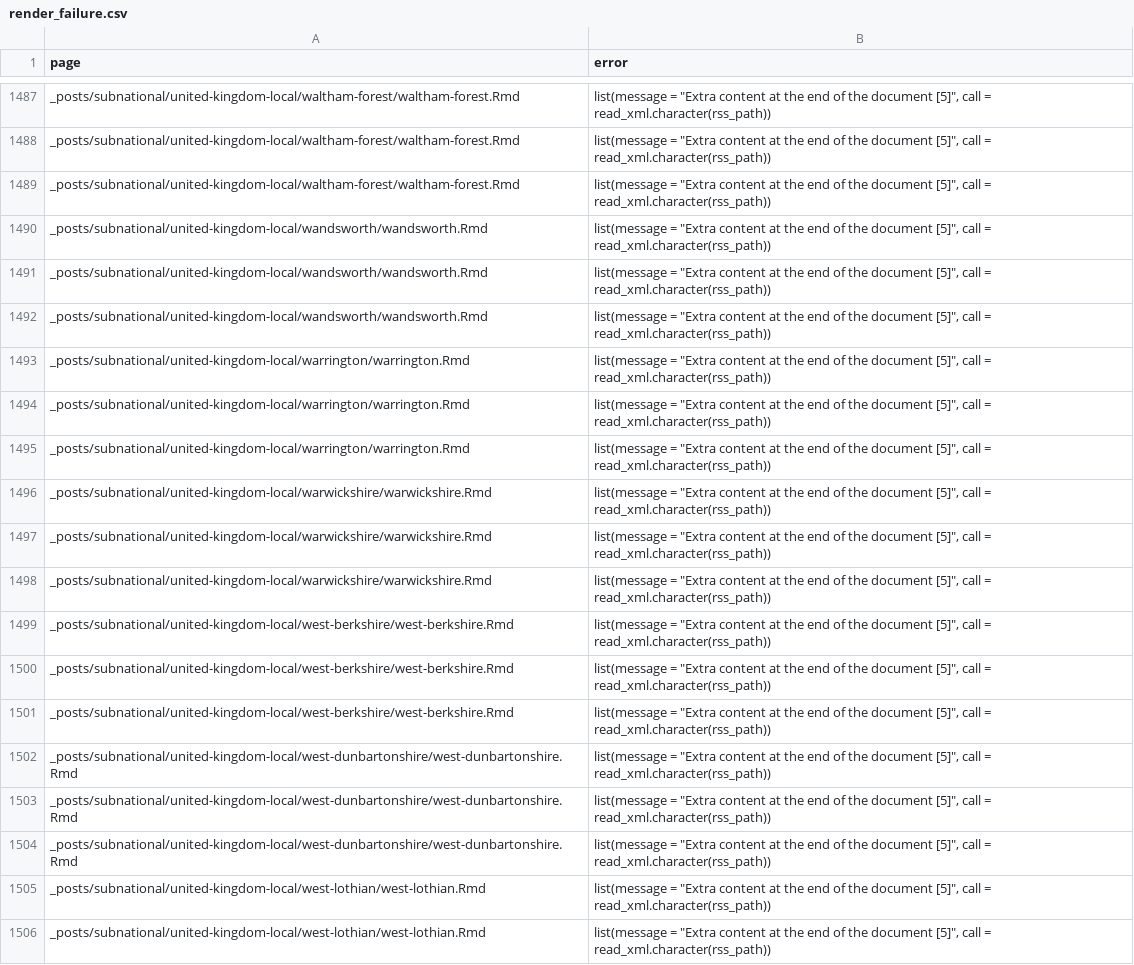
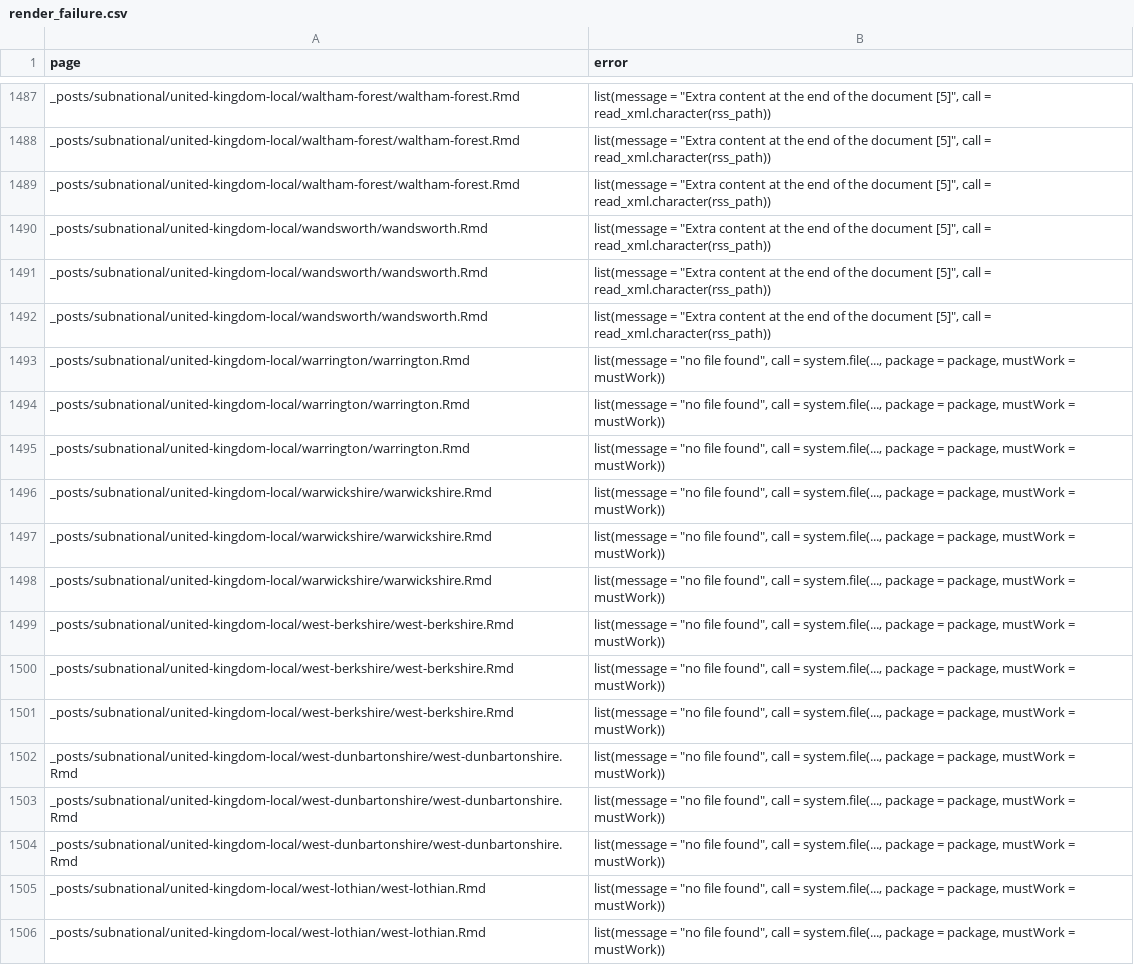
Before and after one commit to epiforecasts/covid, a CSV file: logs/render_failure.csv, drawn as a sheet; only a part is shown, gaps mark what is left out; the diff covers the shown part only.

```diff
--- a/logs/render_failure.csv
+++ b/logs/render_failure.csv
@@ -1506,15 +1506,15 @@ _posts/subnational/united-kingdom-local/wandsworth/wandsworth.Rmd,"list(message
 _posts/subnational/united-kingdom-local/wandsworth/wandsworth.Rmd,"list(message = ""Extra content at the end of the document [5]"", call = read_xml.character(rss_path))"
-_posts/subnational/united-kingdom-local/warrington/warrington.Rmd,"list(message = ""Extra content at the end of the document [5]"", call = read_xml.character(rss_path))"
-_posts/subnational/united-kingdom-local/warrington/warrington.Rmd,"list(message = ""Extra content at the end of the document [5]"", call = read_xml.character(rss_path))"
-_posts/subnational/united-kingdom-local/warrington/warrington.Rmd,"list(message = ""Extra content at the end of the document [5]"", call = read_xml.character(rss_path))"
-_posts/subnational/united-kingdom-local/warwickshire/warwickshire.Rmd,"list(message = ""Extra content at the end of the document [5]"", call = read_xml.character(rss_path))"
-_posts/subnational/united-kingdom-local/warwickshire/warwickshire.Rmd,"list(message = ""Extra content at the end of the document [5]"", call = read_xml.character(rss_path))"
-_posts/subnational/united-kingdom-local/warwickshire/warwickshire.Rmd,"list(message = ""Extra content at the end of the document [5]"", call = read_xml.character(rss_path))"
-_posts/subnational/united-kingdom-local/west-berkshire/west-berkshire.Rmd,"list(message = ""Extra content at the end of the document [5]"", call = read_xml.character(rss_path))"
-_posts/subnational/united-kingdom-local/west-berkshire/west-berkshire.Rmd,"list(message = ""Extra content at the end of the document [5]"", call = read_xml.character(rss_path))"
-_posts/subnational/united-kingdom-local/west-berkshire/west-berkshire.Rmd,"list(message = ""Extra content at the end of the document [5]"", call = read_xml.character(rss_path))"
-_posts/subnational/united-kingdom-local/west-dunbartonshire/west-dunbartonshire.Rmd,"list(message = ""Extra content at the end of the document [5]"", call = read_xml.character(rss_path))"
-_posts/subnational/united-kingdom-local/west-dunbartonshire/west-dunbartonshire.Rmd,"list(message = ""Extra content at the end of the document [5]"", call = read_xml.character(rss_path))"
-_posts/subnational/united-kingdom-local/west-dunbartonshire/west-dunbartonshire.Rmd,"list(message = ""Extra content at the end of the document [5]"", call = read_xml.character(rss_path))"
-_posts/subnational/united-kingdom-local/west-lothian/west-lothian.Rmd,"list(message = ""Extra content at the end of the document [5]"", call = read_xml.character(rss_path))"
-_posts/subnational/united-kingdom-local/west-lothian/west-lothian.Rmd,"list(message = ""Extra content at the end of the document [5]"", call = read_xml.character(rss_path))"
+_posts/subnational/united-kingdom-local/warrington/warrington.Rmd,"list(message = ""no file found"", call = system.file(..., package = package, mustWork = mustWork))"
+_posts/subnational/united-kingdom-local/warrington/warrington.Rmd,"list(message = ""no file found"", call = system.file(..., package = package, mustWork = mustWork))"
+_posts/subnational/united-kingdom-local/warrington/warrington.Rmd,"list(message = ""no file found"", call = system.file(..., package = package, mustWork = mustWork))"
+_posts/subnational/united-kingdom-local/warwickshire/warwickshire.Rmd,"list(message = ""no file found"", call = system.file(..., package = package, mustWork = mustWork))"
+_posts/subnational/united-kingdom-local/warwickshire/warwickshire.Rmd,"list(message = ""no file found"", call = system.file(..., package = package, mustWork = mustWork))"
+_posts/subnational/united-kingdom-local/warwickshire/warwickshire.Rmd,"list(message = ""no file found"", call = system.file(..., package = package, mustWork = mustWork))"
+_posts/subnational/united-kingdom-local/west-berkshire/west-berkshire.Rmd,"list(message = ""no file found"", call = system.file(..., package = package, mustWork = mustWork))"
+_posts/subnational/united-kingdom-local/west-berkshire/west-berkshire.Rmd,"list(message = ""no file found"", call = system.file(..., package = package, mustWork = mustWork))"
+_posts/subnational/united-kingdom-local/west-berkshire/west-berkshire.Rmd,"list(message = ""no file found"", call = system.file(..., package = package, mustWork = mustWork))"
+_posts/subnational/united-kingdom-local/west-dunbartonshire/west-dunbartonshire.Rmd,"list(message = ""no file found"", call = system.file(..., package = package, mustWork = mustWork))"
+_posts/subnational/united-kingdom-local/west-dunbartonshire/west-dunbartonshire.Rmd,"list(message = ""no file found"", call = system.file(..., package = package, mustWork = mustWork))"
+_posts/subnational/united-kingdom-local/west-dunbartonshire/west-dunbartonshire.Rmd,"list(message = ""no file found"", call = system.file(..., package = package, mustWork = mustWork))"
+_posts/subnational/united-kingdom-local/west-lothian/west-lothian.Rmd,"list(message = ""no file found"", call = system.file(..., package = package, mustWork = mustWork))"
+_posts/subnational/united-kingdom-local/west-lothian/west-lothian.Rmd,"list(message = ""no file found"", call = system.file(..., package = package, mustWork = mustWork))"
```
Also changed, not shown: 121 edited cells elsewhere in this file, 5 other files.
